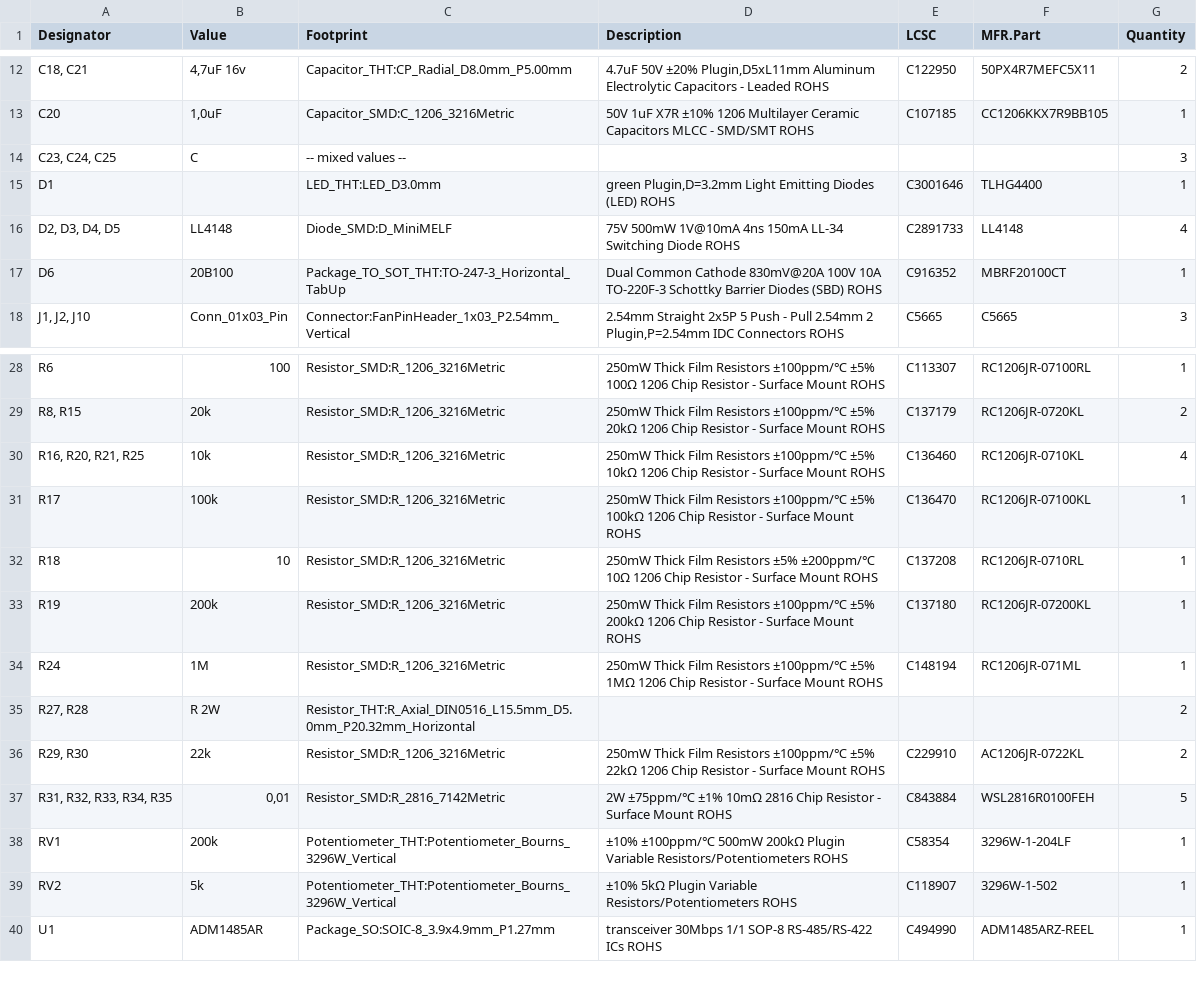
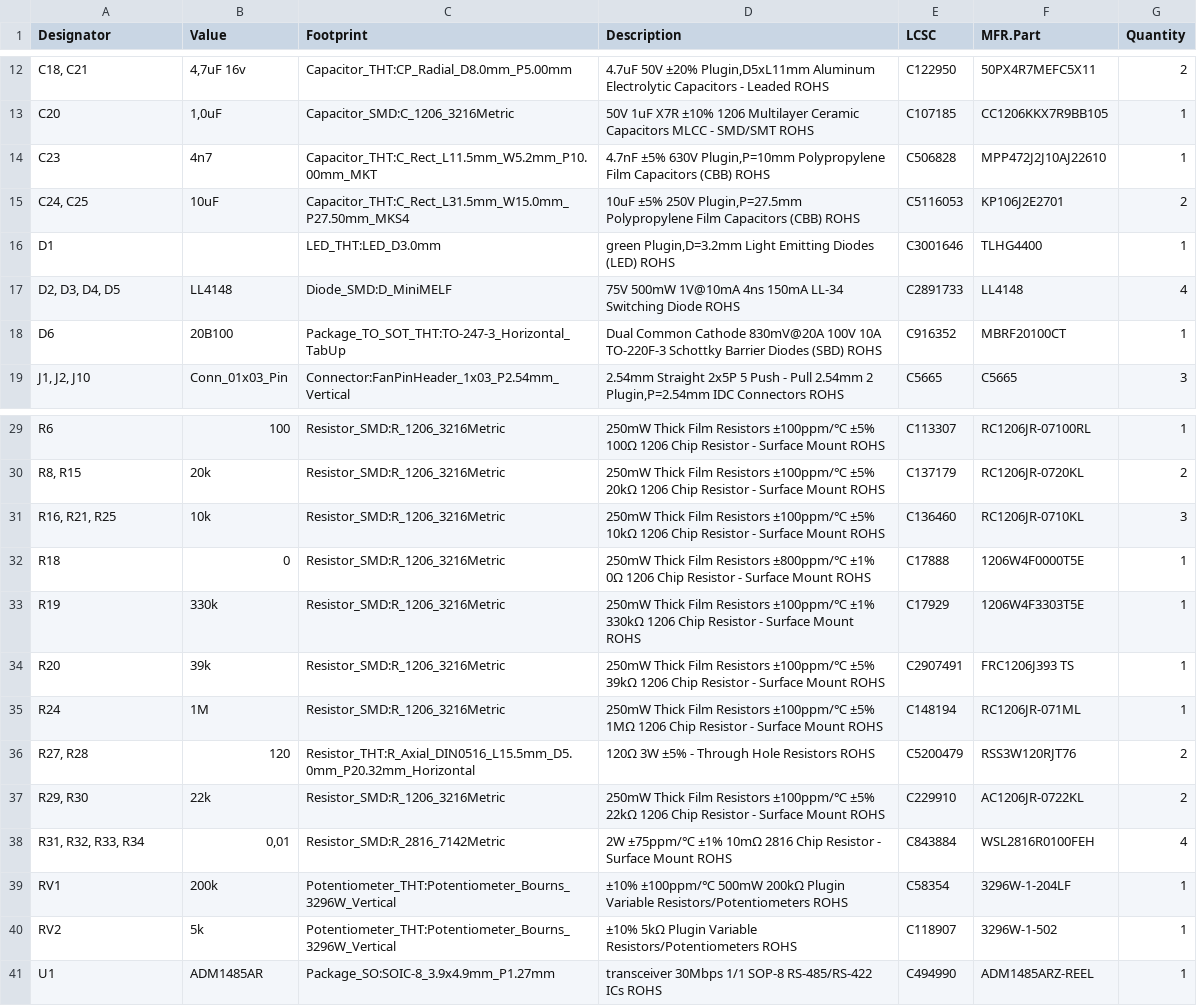
Before and after one commit to pvvitali/kicad_project, a CSV file: Projects/StationModules/Module_2/Module_2_assemb/Module_2_Bom.csv, drawn as a sheet; only a part is shown, gaps mark what is left out.

Commit message:
change module1,2

```diff
--- a/Projects/StationModules/Module_2/Module_2_assemb/Module_2_Bom.csv
+++ b/Projects/StationModules/Module_2/Module_2_assemb/Module_2_Bom.csv
@@ -13,3 +13,4 @@
 "C20","1,0uF","Capacitor_SMD:C_1206_3216Metric","50V 1uF X7R ±10% 1206 Multilayer Ceramic Capacitors MLCC - SMD/SMT ROHS","C107185","CC1206KKX7R9BB105","1"
-"C23, C24, C25","C","-- mixed values --",,,,"3"
+"C23","4n7","Capacitor_THT:C_Rect_L11.5mm_W5.2mm_P10.00mm_MKT","4.7nF ±5% 630V Plugin,P=10mm Polypropylene Film Capacitors (CBB) ROHS","C506828","MPP472J2J10AJ22610","1"
+"C24, C25","10uF","Capacitor_THT:C_Rect_L31.5mm_W15.0mm_P27.50mm_MKS4","10uF ±5% 250V Plugin,P=27.5mm Polypropylene Film Capacitors (CBB) ROHS","C5116053","KP106J2E2701","2"
 "D1",,"LED_THT:LED_D3.0mm","green Plugin,D=3.2mm Light Emitting Diodes (LED) ROHS","C3001646","TLHG4400","1"
@@ -29,10 +30,10 @@
 "R8, R15","20k","Resistor_SMD:R_1206_3216Metric","250mW Thick Film Resistors ±100ppm/℃ ±5% 20kΩ 1206 Chip Resistor - Surface Mount ROHS","C137179","RC1206JR-0720KL","2"
-"R16, R20, R21, R25","10k","Resistor_SMD:R_1206_3216Metric","250mW Thick Film Resistors ±100ppm/℃ ±5% 10kΩ 1206 Chip Resistor - Surface Mount ROHS","C136460","RC1206JR-0710KL","4"
-"R17","100k","Resistor_SMD:R_1206_3216Metric","250mW Thick Film Resistors ±100ppm/℃ ±5% 100kΩ 1206 Chip Resistor - Surface Mount ROHS","C136470","RC1206JR-07100KL","1"
-"R18","10","Resistor_SMD:R_1206_3216Metric","250mW Thick Film Resistors ±5% ±200ppm/℃ 10Ω 1206 Chip Resistor - Surface Mount ROHS","C137208","RC1206JR-0710RL","1"
-"R19","200k","Resistor_SMD:R_1206_3216Metric","250mW Thick Film Resistors ±100ppm/℃ ±5% 200kΩ 1206 Chip Resistor - Surface Mount ROHS","C137180","RC1206JR-07200KL","1"
+"R16, R21, R25","10k","Resistor_SMD:R_1206_3216Metric","250mW Thick Film Resistors ±100ppm/℃ ±5% 10kΩ 1206 Chip Resistor - Surface Mount ROHS","C136460","RC1206JR-0710KL","3"
+"R18","0","Resistor_SMD:R_1206_3216Metric","250mW Thick Film Resistors ±800ppm/℃ ±1% 0Ω 1206 Chip Resistor - Surface Mount ROHS","C17888","1206W4F0000T5E","1"
+"R19","330k","Resistor_SMD:R_1206_3216Metric","250mW Thick Film Resistors ±100ppm/℃ ±1% 330kΩ 1206 Chip Resistor - Surface Mount ROHS","C17929","1206W4F3303T5E","1"
+"R20","39k","Resistor_SMD:R_1206_3216Metric","250mW Thick Film Resistors ±100ppm/℃ ±5% 39kΩ 1206 Chip Resistor - Surface Mount ROHS","C2907491","FRC1206J393 TS","1"
 "R24","1M","Resistor_SMD:R_1206_3216Metric","250mW Thick Film Resistors ±100ppm/℃ ±5% 1MΩ 1206 Chip Resistor - Surface Mount ROHS","C148194","RC1206JR-071ML","1"
-"R27, R28","R 2W","Resistor_THT:R_Axial_DIN0516_L15.5mm_D5.0mm_P20.32mm_Horizontal",,,,"2"
+"R27, R28","120","Resistor_THT:R_Axial_DIN0516_L15.5mm_D5.0mm_P20.32mm_Horizontal","120Ω 3W ±5% - Through Hole Resistors ROHS","C5200479","RSS3W120RJT76","2"
 "R29, R30","22k","Resistor_SMD:R_1206_3216Metric","250mW Thick Film Resistors ±100ppm/℃ ±5% 22kΩ 1206 Chip Resistor - Surface Mount ROHS","C229910","AC1206JR-0722KL","2"
-"R31, R32, R33, R34, R35","0,01","Resistor_SMD:R_2816_7142Metric","2W ±75ppm/℃ ±1% 10mΩ 2816 Chip Resistor - Surface Mount ROHS","C843884","WSL2816R0100FEH","5"
+"R31, R32, R33, R34","0,01","Resistor_SMD:R_2816_7142Metric","2W ±75ppm/℃ ±1% 10mΩ 2816 Chip Resistor - Surface Mount ROHS","C843884","WSL2816R0100FEH","4"
 "RV1","200k","Potentiometer_THT:Potentiometer_Bourns_3296W_Vertical","±10% ±100ppm/℃ 500mW 200kΩ Plugin Variable Resistors/Potentiometers ROHS","C58354","3296W-1-204LF","1"
```
Also changed, not shown: Projects/StationModules/Module_1/Module_1_assemb/Module_1_bom.csv, Projects/StationModules/Module_2/Module_2_assemb/Module_2-all-pos.csv, 52 other files.
